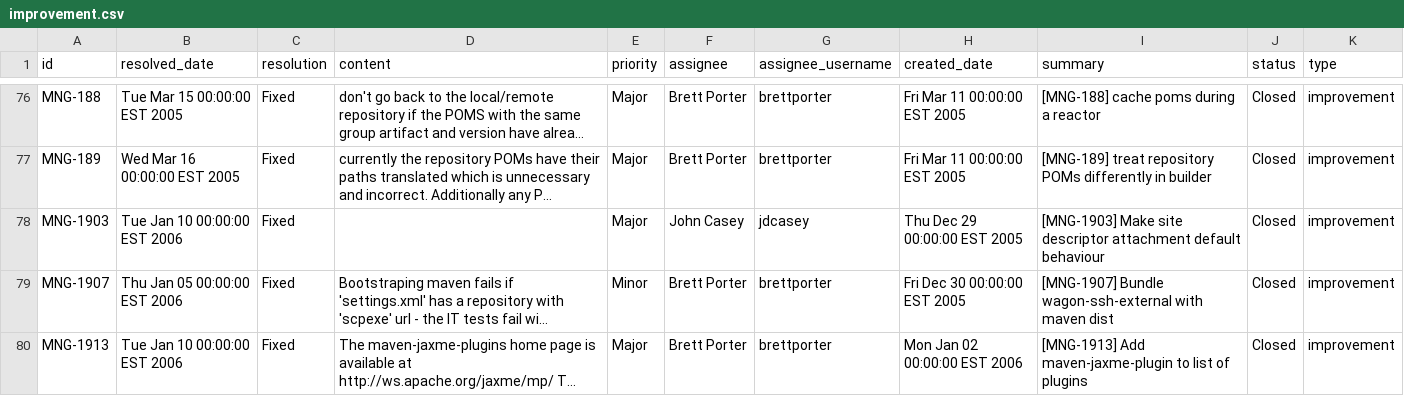
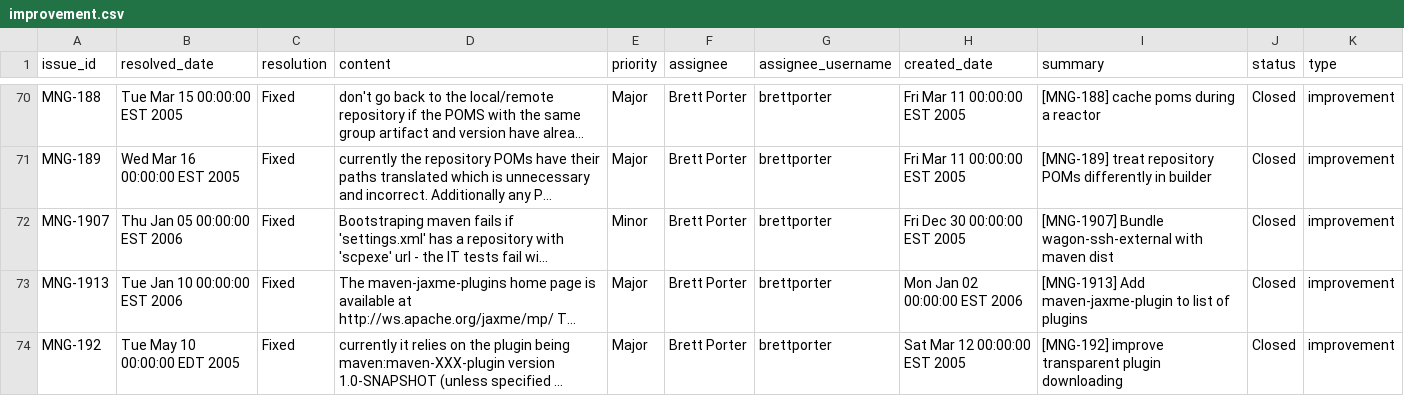
Before and after one commit to jinfenglin/SparkTrace, a CSV file: src/main/resources/maven_sample/improvement.csv, drawn as a sheet; only a part is shown, gaps mark what is left out; the shorter side is filled out with more unchanged rows; long unchanged cells end in …; the diff covers the shown part only; the diff names each change by its address in the sheet, - before the commit and + after, or states it on an @@ line.

```diff
--- a/src/main/resources/maven_sample/improvement.csv
+++ b/src/main/resources/maven_sample/improvement.csv
-A1: id
+A1: issue_id
-row 78: MNG-1903 | Tue Jan 10 00:00:00 EST 2006 | Fixed |  | Major | John Casey | jdcasey | Thu Dec 29 00:00:00 EST 2005 | [MNG-1903] Make site descriptor attachment default behaviour | Closed | improvement
```
Also changed, not shown: 17 removed rows and 9 edited cells elsewhere in this file, src/main/resources/maven_mini/commits.csv, target/classes/maven_mini/improvement.csv, 11 other files.
